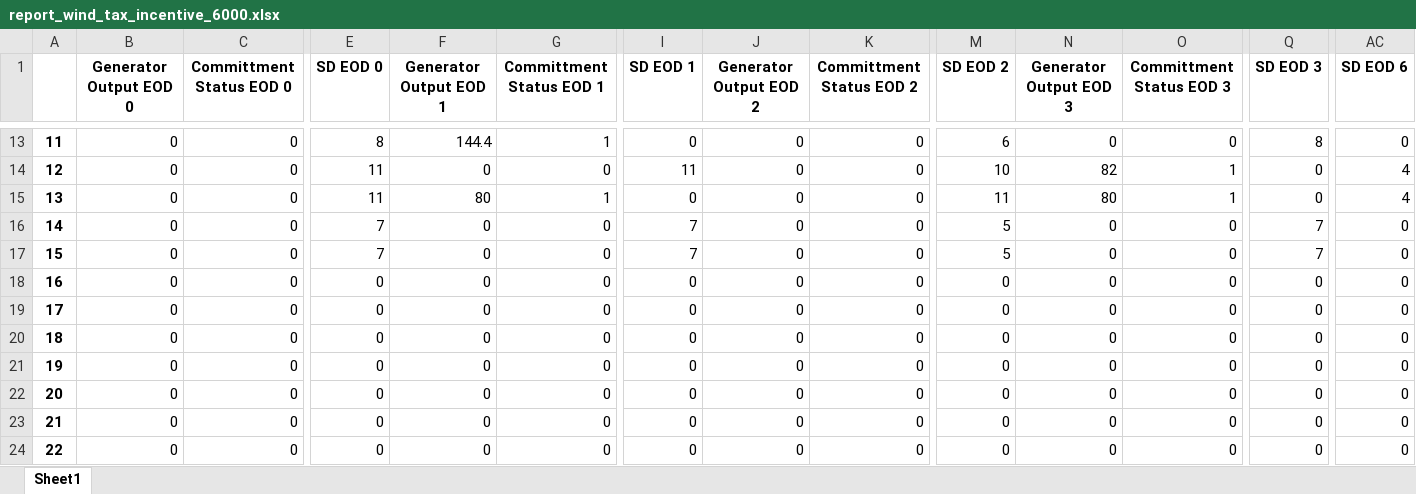
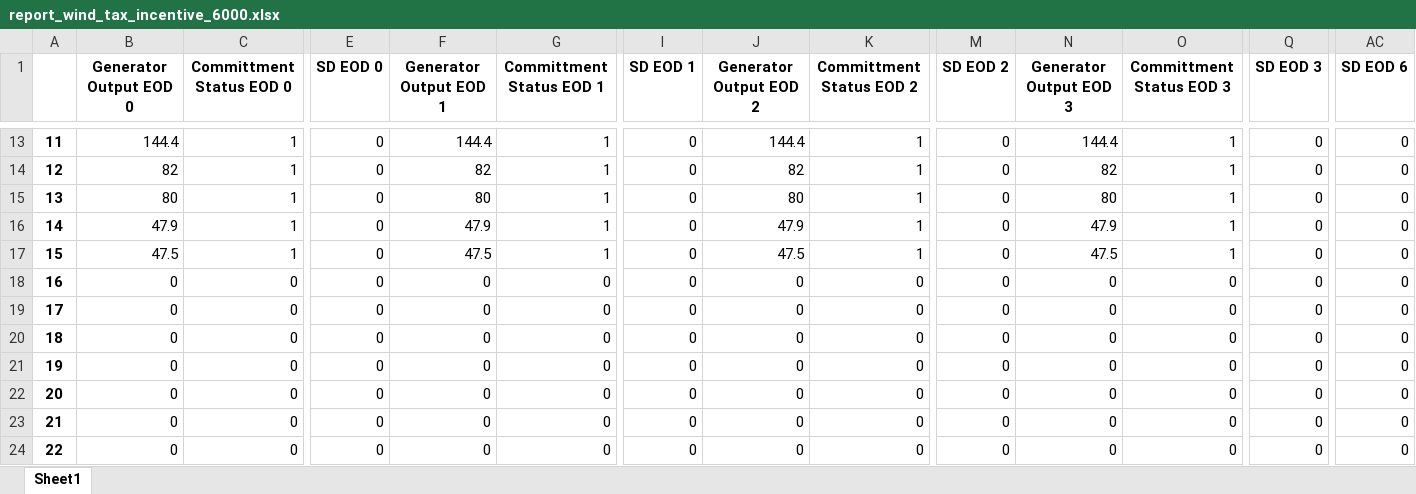
Before and after one commit to juliasimpson97/energy-syst-final, an Excel workbook: report_wind_tax_incentive_6000.xlsx, sheet Sheet1, drawn as a sheet; only a part is shown, gaps mark what is left out; values as stored, in another font and other column widths than the file's, no borders; the diff covers the shown part only; the diff names each change by its address in the sheet, - before the commit and + after, or states it on an @@ line.

```diff
--- a/report_wind_tax_incentive_6000.xlsx (sheet Sheet1)
+++ b/report_wind_tax_incentive_6000.xlsx (sheet Sheet1)
-B13 (Generator Output EOD 0): 0
+B13 (Generator Output EOD 0): 144.4
-C13:C17 (Committment Status EOD 0): 0
+C13:C17 (Committment Status EOD 0): 1
-E13 (SD EOD 0): 8
+E13 (SD EOD 0): 0
-J13 (Generator Output EOD 2): 0
+J13 (Generator Output EOD 2): 144.4
-K13:K17 (Committment Status EOD 2): 0
+K13:K17 (Committment Status EOD 2): 1
-M13 (SD EOD 2): 6
+M13 (SD EOD 2): 0
-N13 (Generator Output EOD 3): 0
+N13 (Generator Output EOD 3): 144.4
-O13 (Committment Status EOD 3): 0
+O13 (Committment Status EOD 3): 1
-Q13 (SD EOD 3): 8
+Q13 (SD EOD 3): 0
-B14 (Generator Output EOD 0): 0
+B14 (Generator Output EOD 0): 82
-E14:E15 (SD EOD 0): 11
+E14:E15 (SD EOD 0): 0
-F14 (Generator Output EOD 1): 0
+F14 (Generator Output EOD 1): 82
-G14 (Committment Status EOD 1): 0
+G14 (Committment Status EOD 1): 1
-I14 (SD EOD 1): 11
+I14 (SD EOD 1): 0
-J14 (Generator Output EOD 2): 0
+J14 (Generator Output EOD 2): 82
-M14 (SD EOD 2): 10
+M14 (SD EOD 2): 0
-AC14:AC15 (SD EOD 6): 4
+AC14:AC15 (SD EOD 6): 0
-B15 (Generator Output EOD 0): 0
+B15 (Generator Output EOD 0): 80
-J15 (Generator Output EOD 2): 0
+J15 (Generator Output EOD 2): 80
-M15 (SD EOD 2): 11
+M15 (SD EOD 2): 0
-B16 (Generator Output EOD 0): 0
+B16 (Generator Output EOD 0): 47.9
-E16:E17 (SD EOD 0): 7
+E16:E17 (SD EOD 0): 0
-F16 (Generator Output EOD 1): 0
+F16 (Generator Output EOD 1): 47.9
-G16:G17 (Committment Status EOD 1): 0
+G16:G17 (Committment Status EOD 1): 1
-I16:I17 (SD EOD 1): 7
+I16:I17 (SD EOD 1): 0
-J16 (Generator Output EOD 2): 0
+J16 (Generator Output EOD 2): 47.9
-M16:M17 (SD EOD 2): 5
+M16:M17 (SD EOD 2): 0
-N16 (Generator Output EOD 3): 0
+N16 (Generator Output EOD 3): 47.9
-O16:O17 (Committment Status EOD 3): 0
+O16:O17 (Committment Status EOD 3): 1
-Q16:Q17 (SD EOD 3): 7
+Q16:Q17 (SD EOD 3): 0
-B17 (Generator Output EOD 0): 0
+B17 (Generator Output EOD 0): 47.5
-F17 (Generator Output EOD 1): 0
+F17 (Generator Output EOD 1): 47.5
-J17 (Generator Output EOD 2): 0
+J17 (Generator Output EOD 2): 47.5
-N17 (Generator Output EOD 3): 0
+N17 (Generator Output EOD 3): 47.5
```
Also changed, not shown: 103 edited cells elsewhere in this sheet, baseline-2000-simulation.xlsx, report_binary_baseline_2000.xlsx, 49 other files.
